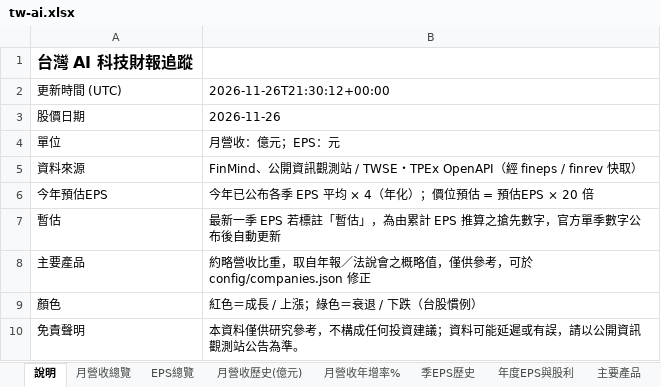
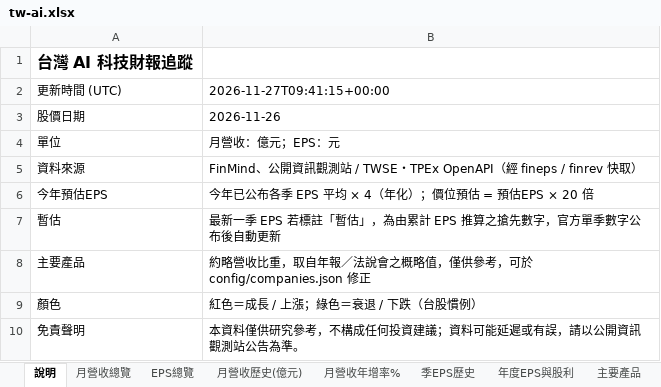
Before and after one commit to mywu-cloud/TW-AI, an Excel workbook: public/data/exports/tw-ai.xlsx, sheet 說明, drawn as a sheet; values as stored, in another font and other column widths than the file's, no borders; the diff names each change by its address in the sheet, - before the commit and + after, or states it on an @@ line.

```diff
--- a/public/data/exports/tw-ai.xlsx (sheet 說明)
+++ b/public/data/exports/tw-ai.xlsx (sheet 說明)
-B2: 2026-11-26T21:30:12+00:00
+B2: 2026-11-27T09:41:15+00:00
```
Also changed, not shown: sheet 月營收年增率%, sheet 月營收歷史(億元), sheet 月營收總覽, 3 other files.
